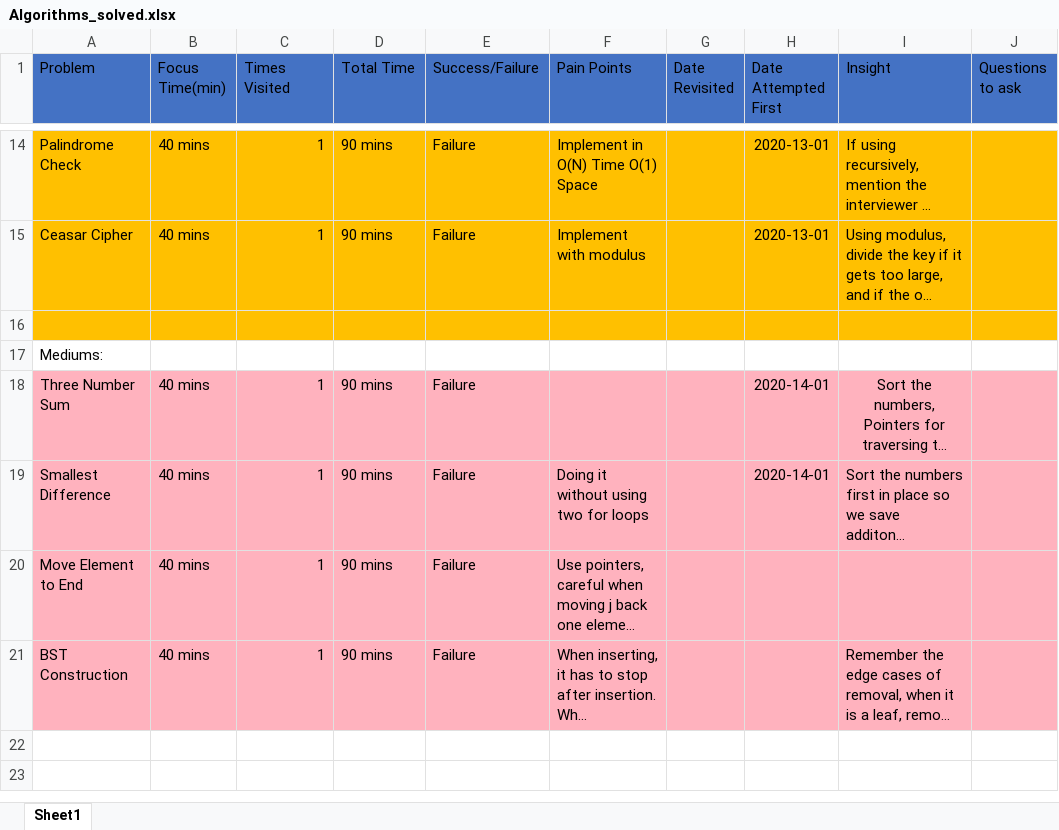
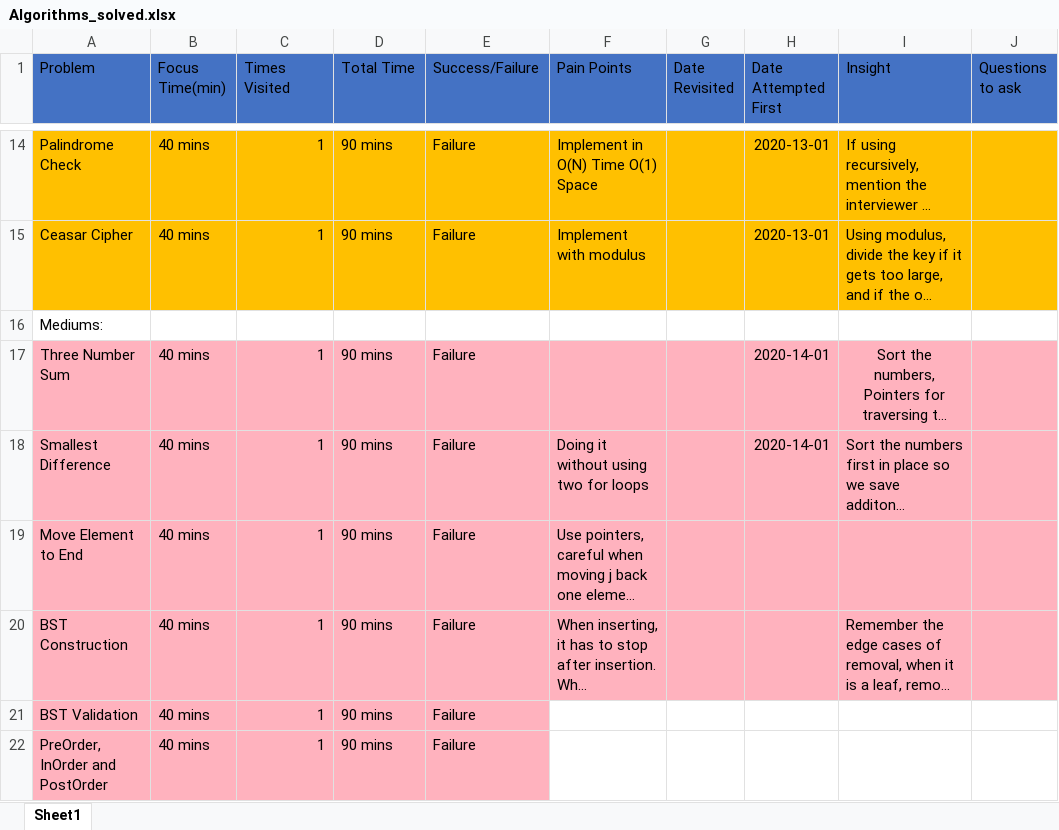
Before and after one commit to shehryarbajwa/Algorithms--Datastructures, an Excel workbook: algoexpert/Algorithms_solved.xlsx, sheet Sheet1, drawn as a sheet; only a part is shown, gaps mark what is left out; long unchanged cells end in …; values as stored, in another font and other column widths than the file's, no borders; removed rows and columns are numbered as before the commit, all else as after; the diff names each change by its address in the sheet, - before the commit and + after, or states it on an @@ line.

```diff
--- a/algoexpert/Algorithms_solved.xlsx (sheet Sheet1)
+++ b/algoexpert/Algorithms_solved.xlsx (sheet Sheet1)
-row 16: (empty)
+row 21: BST Validation | 40 mins | 1 | 90 mins | Failure
+row 22: PreOrder, InOrder and PostOrder | 40 mins | 1 | 90 mins | Failure
```
Also changed, not shown: 5 other files.
